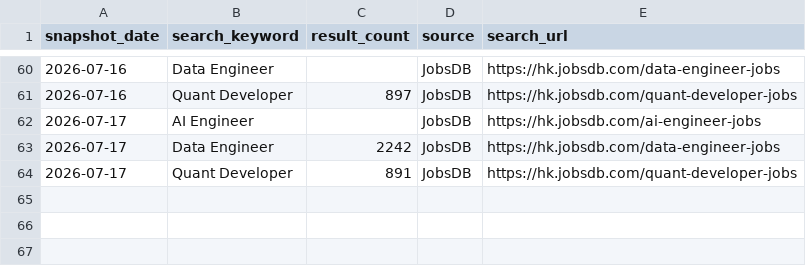
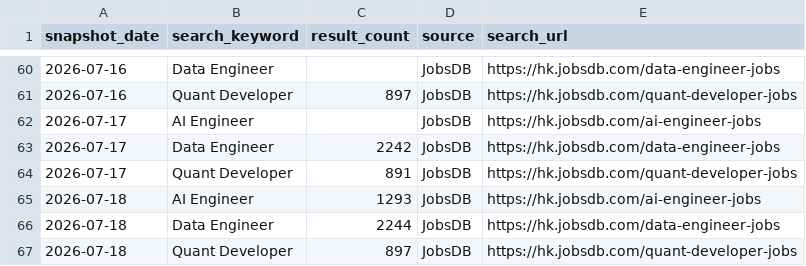
Before and after one commit to rickypang0219/HongKongTechJobsDashboard, a CSV file: data/raw/jobsdb_search_snapshots.csv, drawn as a sheet; only a part is shown, gaps mark what is left out.

```diff
--- a/data/raw/jobsdb_search_snapshots.csv
+++ b/data/raw/jobsdb_search_snapshots.csv
@@ -64 +64,4 @@ snapshot_date,search_keyword,result_count,source,search_url
 2026-07-17,Quant Developer,891,JobsDB,https://hk.jobsdb.com/quant-developer-jobs
+2026-07-18,AI Engineer,1293,JobsDB,https://hk.jobsdb.com/ai-engineer-jobs
+2026-07-18,Data Engineer,2244,JobsDB,https://hk.jobsdb.com/data-engineer-jobs
+2026-07-18,Quant Developer,897,JobsDB,https://hk.jobsdb.com/quant-developer-jobs
```
Also changed, not shown: data/processed/jobsdb_search_snapshots_clean.csv, 2 other files.
